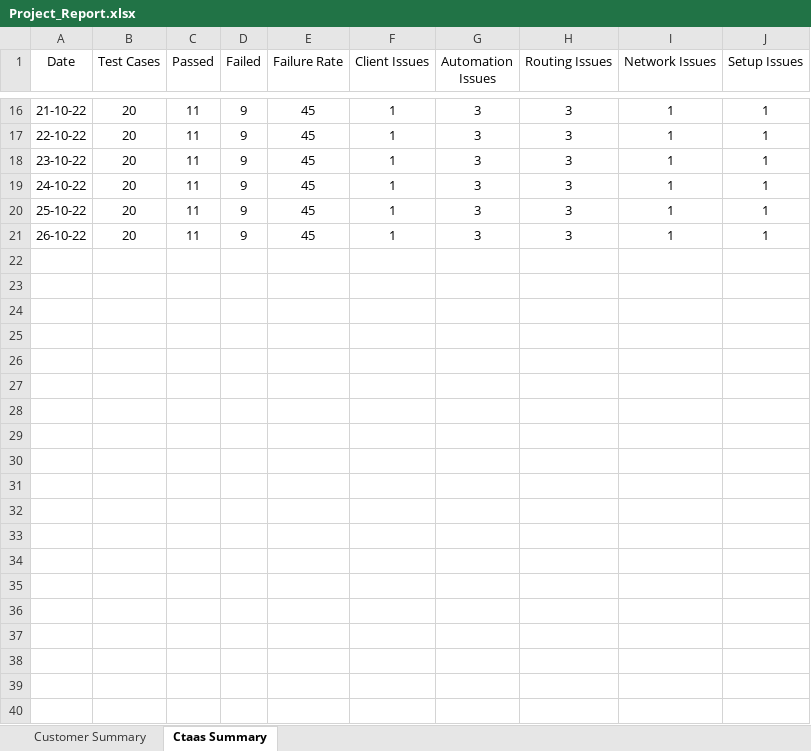
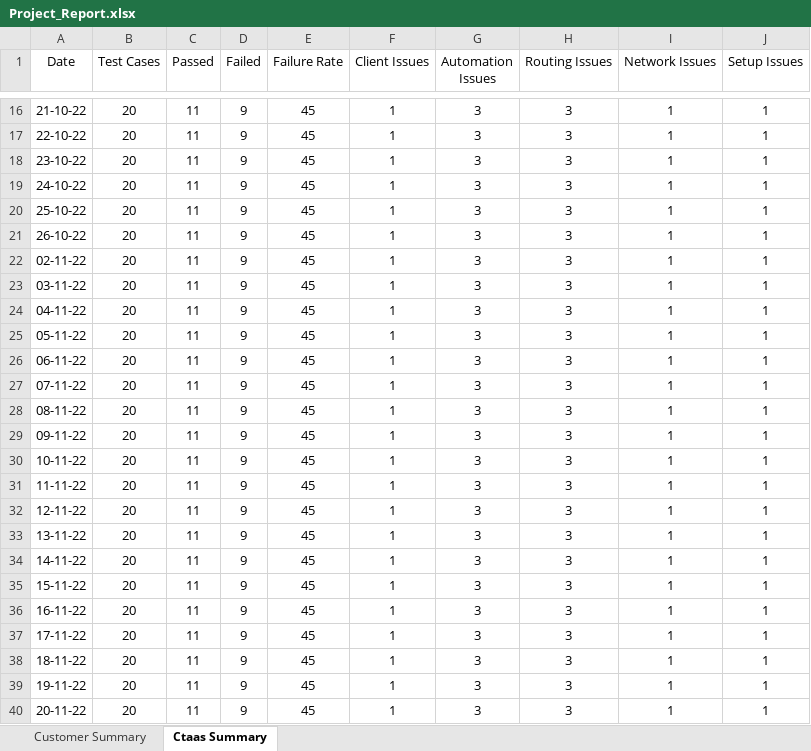
Before and after one commit to ArturoAitbol/license-server, an Excel workbook: power-bi-reports/Project_Report.xlsx, sheet Ctaas Summary, drawn as a sheet; only a part is shown, gaps mark what is left out; values as stored, in another font and other column widths than the file's, no borders; the diff names each change by its address in the sheet, - before the commit and + after, or states it on an @@ line.

Commit message:
Added more static data to Project_Report.xlsx (till 11-20-2020).

```diff
--- a/power-bi-reports/Project_Report.xlsx (sheet Ctaas Summary)
+++ b/power-bi-reports/Project_Report.xlsx (sheet Ctaas Summary)
+row 22: 02-11-22 | 20 | 11 | 9 | 45 | 1 | 3 | 3 | 1 | 1
+row 23: 03-11-22 | 20 | 11 | 9 | 45 | 1 | 3 | 3 | 1 | 1
+row 24: 04-11-22 | 20 | 11 | 9 | 45 | 1 | 3 | 3 | 1 | 1
+row 25: 05-11-22 | 20 | 11 | 9 | 45 | 1 | 3 | 3 | 1 | 1
+row 26: 06-11-22 | 20 | 11 | 9 | 45 | 1 | 3 | 3 | 1 | 1
+row 27: 07-11-22 | 20 | 11 | 9 | 45 | 1 | 3 | 3 | 1 | 1
+row 28: 08-11-22 | 20 | 11 | 9 | 45 | 1 | 3 | 3 | 1 | 1
+row 29: 09-11-22 | 20 | 11 | 9 | 45 | 1 | 3 | 3 | 1 | 1
+row 30: 10-11-22 | 20 | 11 | 9 | 45 | 1 | 3 | 3 | 1 | 1
+row 31: 11-11-22 | 20 | 11 | 9 | 45 | 1 | 3 | 3 | 1 | 1
+row 32: 12-11-22 | 20 | 11 | 9 | 45 | 1 | 3 | 3 | 1 | 1
+row 33: 13-11-22 | 20 | 11 | 9 | 45 | 1 | 3 | 3 | 1 | 1
+row 34: 14-11-22 | 20 | 11 | 9 | 45 | 1 | 3 | 3 | 1 | 1
+row 35: 15-11-22 | 20 | 11 | 9 | 45 | 1 | 3 | 3 | 1 | 1
+row 36: 16-11-22 | 20 | 11 | 9 | 45 | 1 | 3 | 3 | 1 | 1
+row 37: 17-11-22 | 20 | 11 | 9 | 45 | 1 | 3 | 3 | 1 | 1
+row 38: 18-11-22 | 20 | 11 | 9 | 45 | 1 | 3 | 3 | 1 | 1
+row 39: 19-11-22 | 20 | 11 | 9 | 45 | 1 | 3 | 3 | 1 | 1
+row 40: 20-11-22 | 20 | 11 | 9 | 45 | 1 | 3 | 3 | 1 | 1
```
Also changed, not shown: sheet Customer Summary, 6 other files.
